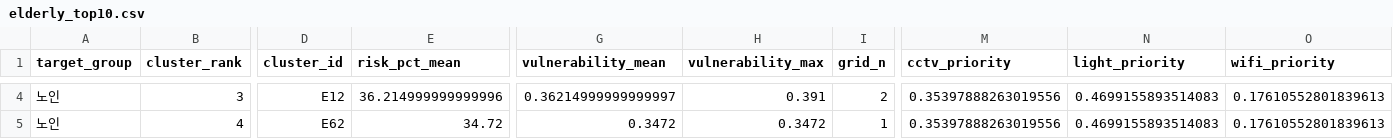
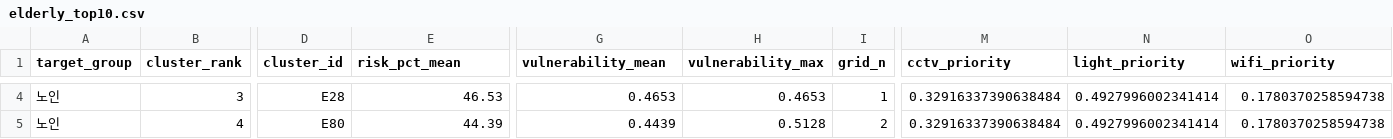
Before and after one commit to t01054532884-lang/changwon-safety, a CSV file: data/elderly_top10.csv, drawn as a sheet; only a part is shown, gaps mark what is left out; the diff covers the shown part only; the diff names each change by its address in the sheet, - before the commit and + after, or states it on an @@ line.

```diff
--- a/data/elderly_top10.csv
+++ b/data/elderly_top10.csv
-D4 (cluster_id): E12
+D4 (cluster_id): E28
-E4 (risk_pct_mean): 36.214999999999996
+E4 (risk_pct_mean): 46.53
-G4 (vulnerability_mean): 0.36214999999999997
+G4 (vulnerability_mean): 0.4653
-H4 (vulnerability_max): 0.391
+H4 (vulnerability_max): 0.4653
-I4 (grid_n): 2
+I4 (grid_n): 1
-M4:M5 (cctv_priority): 0.35397888263019556
+M4:M5 (cctv_priority): 0.32916337390638484
-N4:N5 (light_priority): 0.4699155893514083
+N4:N5 (light_priority): 0.4927996002341414
-O4:O5 (wifi_priority): 0.17610552801839613
+O4:O5 (wifi_priority): 0.1780370258594738
-D5 (cluster_id): E62
+D5 (cluster_id): E80
-E5 (risk_pct_mean): 34.72
+E5 (risk_pct_mean): 44.39
-G5 (vulnerability_mean): 0.3472
+G5 (vulnerability_mean): 0.4439
-H5 (vulnerability_max): 0.3472
+H5 (vulnerability_max): 0.5128
-I5 (grid_n): 1
+I5 (grid_n): 2
```
Also changed, not shown: 147 edited cells elsewhere in this file, data/all_top10.csv, data/child_top10.csv, 5 other files.
